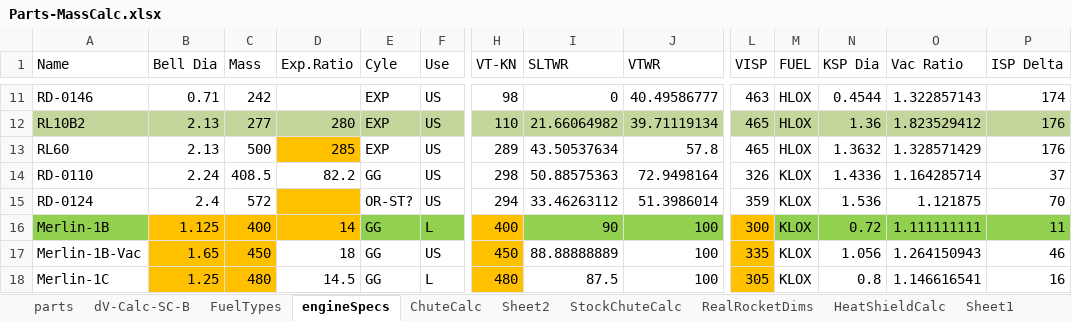
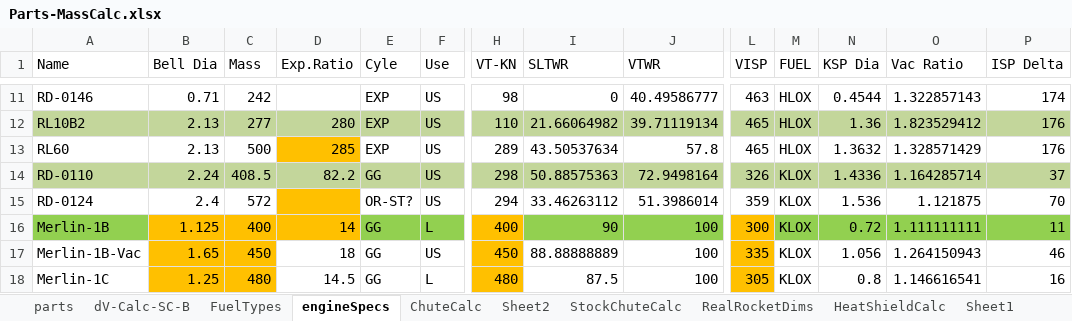
Before and after one commit to shadowmage45/SSTULabs, an Excel workbook: GameData/SSTU/Parts/Parts-MassCalc.xlsx, sheet engineSpecs, drawn as a sheet; only a part is shown, gaps mark what is left out; values as stored, in another font and other column widths than the file's, no borders; the diff covers the shown part only; the diff names each change by its address in the sheet, - before the commit and + after, or states it on an @@ line.

Commit message:
* NEW PART - SC-ENG-RD-0110 - Low-tech small/medium upper-stage engine (120kn, 326isp). - texture is WIP, config should be about finished; stock effects WIP, real-plume effects WIP * FIX - Add mass and cost updating to Interstage Decoupler (retro/ullage decoupler).  Balance is WIP, but close to final * FIX - MFT model duplication on alt-click cloning with non-default tank lengths (incorrect parent transform specified when cloning user adjusted tank/nose/mount models) * FIX - MEC fairing size reset with altered engine spacing (floating point imprecision, event-update loop, incorrect updating of fairing when it was not needed); * FIX - Update math for area calculation for Interstage Fairing (Petal adapter) * CHANGE - Fix price/mass/tech node of NRV engine clusters * UPDATE - Add texture-swap capability to MUS-CM/ST for mounts * UPDATE - Add/fix stock effects for NRV engine clusters (these are not the best...suggest using realplume) * UPDATE - Add real-plume configs for NRV engine clusters

```diff
--- a/GameData/SSTU/Parts/Parts-MassCalc.xlsx (sheet engineSpecs)
+++ b/GameData/SSTU/Parts/Parts-MassCalc.xlsx (sheet engineSpecs)
-A14:F14 fill: none
+A14:F14 fill: #C3D69B
-H14:J14 fill: none
+H14:J14 fill: #C3D69B
-L14:P14 fill: none
+L14:P14 fill: #C3D69B
```
Also changed, not shown: cell formats elsewhere in this sheet, charts or pictures, 17 other files.
